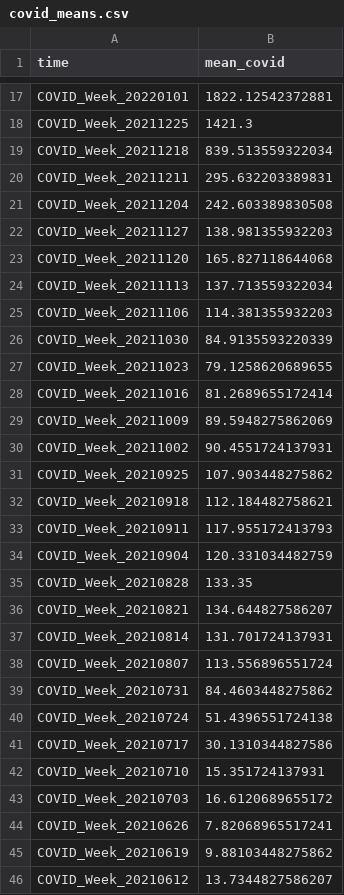
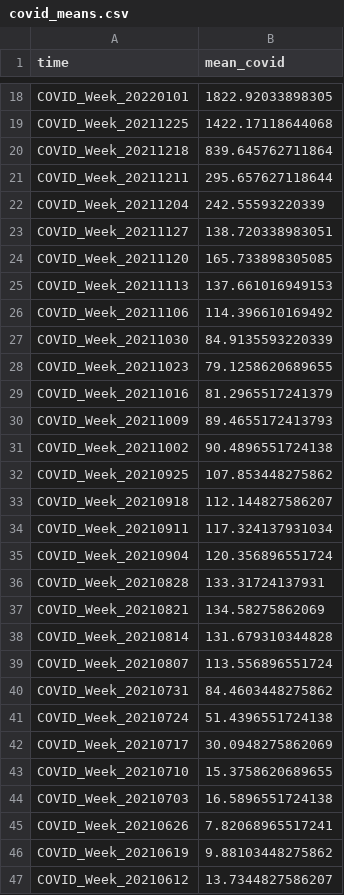
Before and after one commit to GeoDaCenter/OpenAirQ-dashboard, a CSV file: Data/COVID/covid_means.csv, drawn as a sheet; only a part is shown, gaps mark what is left out; the diff covers the shown part only.

```diff
--- a/Data/COVID/covid_means.csv
+++ b/Data/COVID/covid_means.csv
@@ -17,22 +18,22 @@
-"COVID_Week_20220101",1822.12542372881
-"COVID_Week_20211225",1421.3
-"COVID_Week_20211218",839.513559322034
-"COVID_Week_20211211",295.632203389831
-"COVID_Week_20211204",242.603389830508
-"COVID_Week_20211127",138.981355932203
-"COVID_Week_20211120",165.827118644068
-"COVID_Week_20211113",137.713559322034
-"COVID_Week_20211106",114.381355932203
+"COVID_Week_20220101",1822.92033898305
+"COVID_Week_20211225",1422.17118644068
+"COVID_Week_20211218",839.645762711864
+"COVID_Week_20211211",295.657627118644
+"COVID_Week_20211204",242.55593220339
+"COVID_Week_20211127",138.720338983051
+"COVID_Week_20211120",165.733898305085
+"COVID_Week_20211113",137.661016949153
+"COVID_Week_20211106",114.396610169492
 "COVID_Week_20211030",84.9135593220339
 "COVID_Week_20211023",79.1258620689655
-"COVID_Week_20211016",81.2689655172414
-"COVID_Week_20211009",89.5948275862069
-"COVID_Week_20211002",90.4551724137931
-"COVID_Week_20210925",107.903448275862
-"COVID_Week_20210918",112.184482758621
-"COVID_Week_20210911",117.955172413793
-"COVID_Week_20210904",120.331034482759
-"COVID_Week_20210828",133.35
-"COVID_Week_20210821",134.644827586207
-"COVID_Week_20210814",131.701724137931
+"COVID_Week_20211016",81.2965517241379
+"COVID_Week_20211009",89.4655172413793
+"COVID_Week_20211002",90.4896551724138
+"COVID_Week_20210925",107.853448275862
+"COVID_Week_20210918",112.144827586207
+"COVID_Week_20210911",117.324137931034
+"COVID_Week_20210904",120.356896551724
+"COVID_Week_20210828",133.31724137931
+"COVID_Week_20210821",134.58275862069
+"COVID_Week_20210814",131.679310344828
 "COVID_Week_20210807",113.556896551724
@@ -40,5 +41,5 @@
 "COVID_Week_20210724",51.4396551724138
-"COVID_Week_20210717",30.1310344827586
-"COVID_Week_20210710",15.351724137931
-"COVID_Week_20210703",16.6120689655172
+"COVID_Week_20210717",30.0948275862069
+"COVID_Week_20210710",15.3758620689655
+"COVID_Week_20210703",16.5896551724138
 "COVID_Week_20210626",7.82068965517241
```
Also changed, not shown: 1 added row and 32 edited cells elsewhere in this file, Data/COVID/CovidWeekly.csv, 1 other file.
